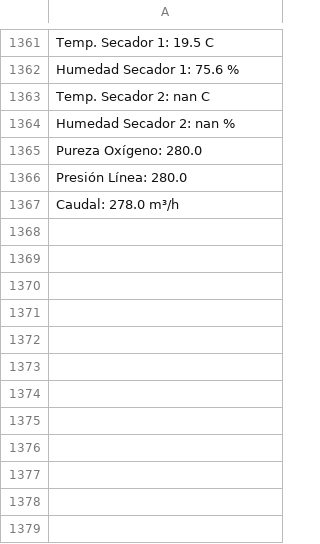
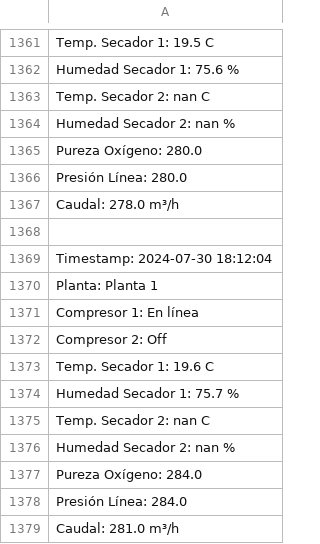
Before and after one commit to Protoski/server, a CSV file: archivo.csv, drawn as a sheet; only a part is shown, gaps mark what is left out.

Commit message:
Actualización de datos desde Arduino

```diff
--- a/archivo.csv
+++ b/archivo.csv
@@ -1367 +1367,13 @@ Presión Línea: 280.0
 Caudal: 278.0 m³/h
+
+Timestamp: 2024-07-30 18:12:04
+Planta: Planta 1
+Compresor 1: En línea
+Compresor 2: Off
+Temp. Secador 1: 19.6 C
+Humedad Secador 1: 75.7 %
+Temp. Secador 2: nan C
+Humedad Secador 2: nan %
+Pureza Oxígeno: 284.0
+Presión Línea: 284.0
+Caudal: 281.0 m³/h
```
